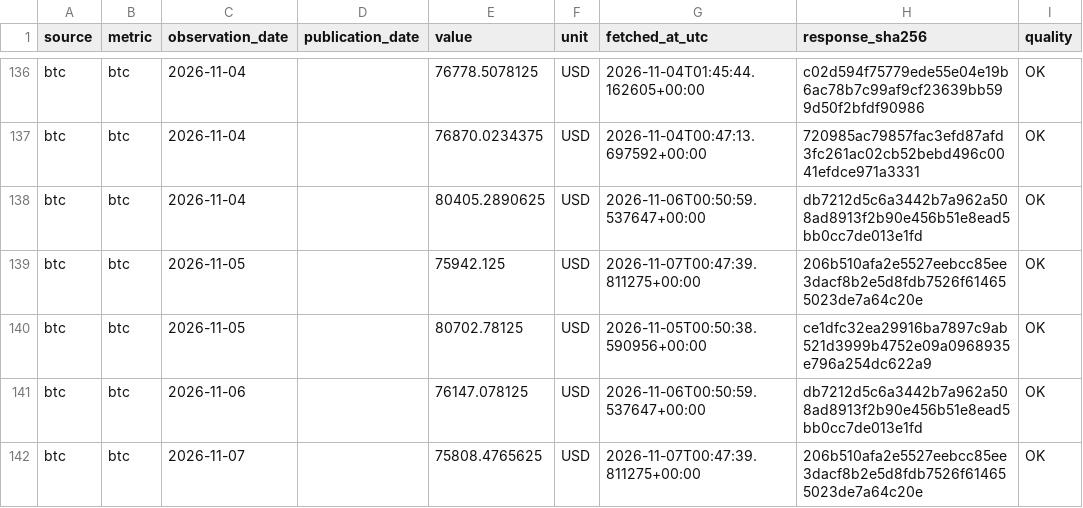
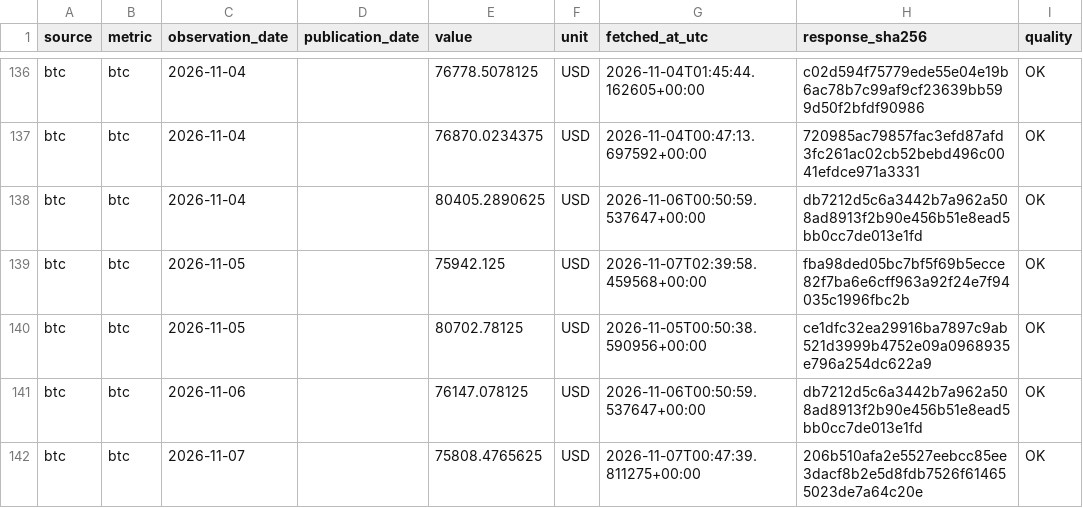
Before and after one commit to yydsdefi-cmyk/COMEX-Gold-Tracker, a CSV file: market_data/history.csv, drawn as a sheet; only a part is shown, gaps mark what is left out; the diff covers the shown part only.

```diff
--- a/market_data/history.csv
+++ b/market_data/history.csv
@@ -138,3 +138,3 @@ btc,btc,2026-11-04,,76870.0234375,USD,2026-11-04T00:47:13.697592+00:00,720985ac7
 btc,btc,2026-11-04,,80405.2890625,USD,2026-11-06T00:50:59.537647+00:00,db7212d5c6a3442b7a962a508ad8913f2b90e456b51e8ead5bb0cc7de013e1fd,OK
-btc,btc,2026-11-05,,75942.125,USD,2026-11-07T00:47:39.811275+00:00,206b510afa2e5527eebcc85ee3dacf8b2e5d8fdb7526f614655023de7a64c20e,OK
+btc,btc,2026-11-05,,75942.125,USD,2026-11-07T02:39:58.459568+00:00,fba98ded05bc7bf5f69b5ecce82f7ba6e6cff963a92f24e7f94035c1996fbc2b,OK
 btc,btc,2026-11-05,,80702.78125,USD,2026-11-05T00:50:38.590956+00:00,ce1dfc32ea29916ba7897c9ab521d3999b4752e09a0968935e796a254dc622a9,OK
```
Also changed, not shown: 3 added rows and 29 edited cells elsewhere in this file, 14 other files.
